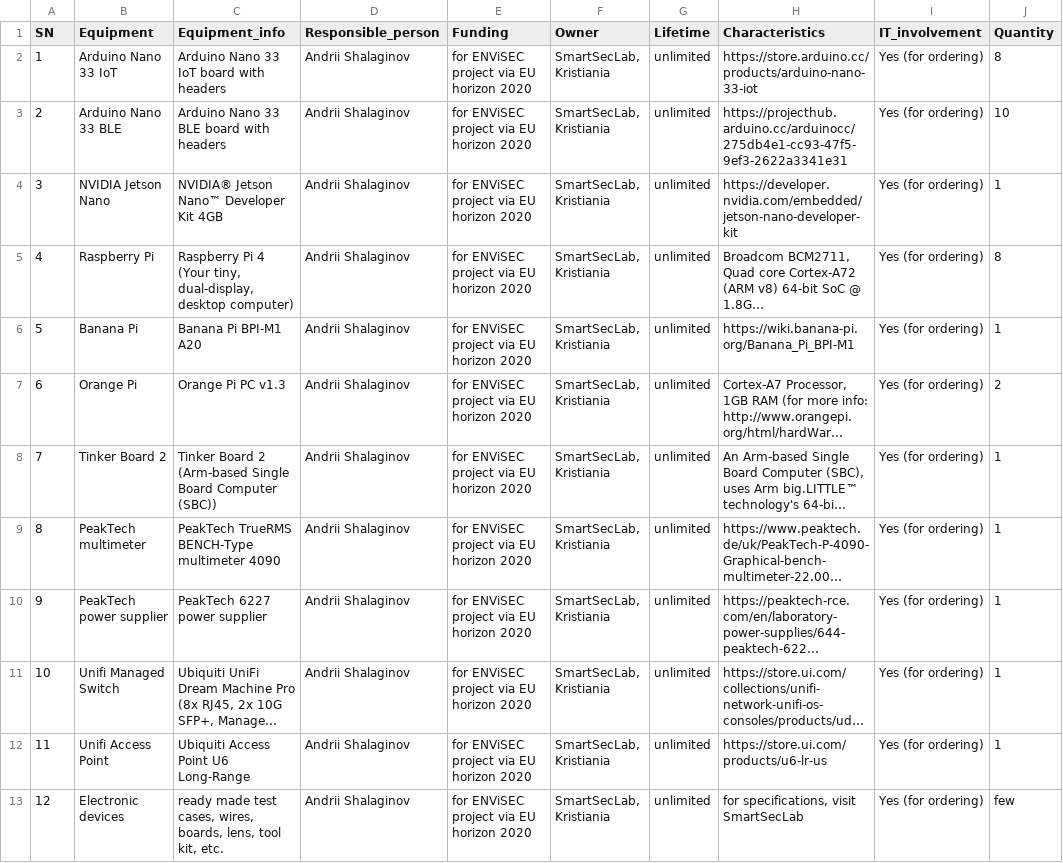
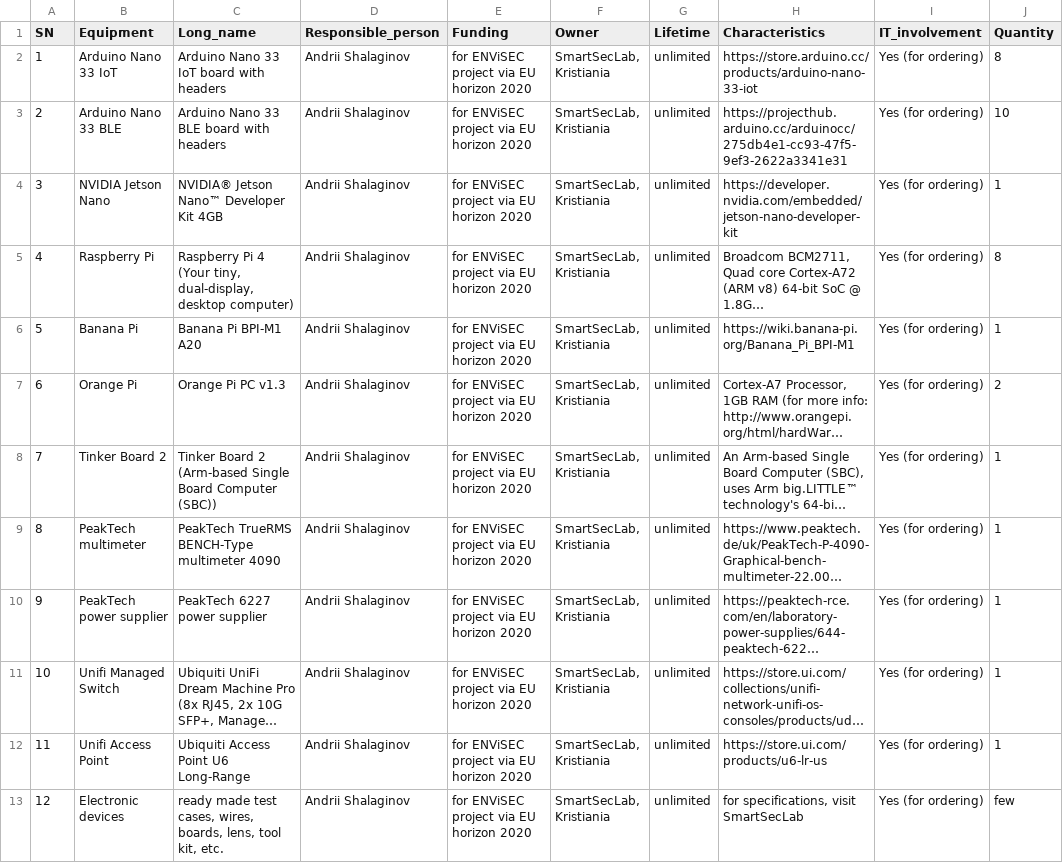
Before and after one commit to ENViSEC/ENViSEC.github.io, a CSV file: table/smartseclab-equip.csv, drawn as a sheet; only a part is shown; long unchanged cells end in …; the diff names each change by its address in the sheet, - before the commit and + after, or states it on an @@ line.

Commit message:
renamed equipment_info to long_name

```diff
--- a/table/smartseclab-equip.csv
+++ b/table/smartseclab-equip.csv
-C1: Equipment_info
+C1: Long_name
```
Also changed, not shown: 2 other files.
